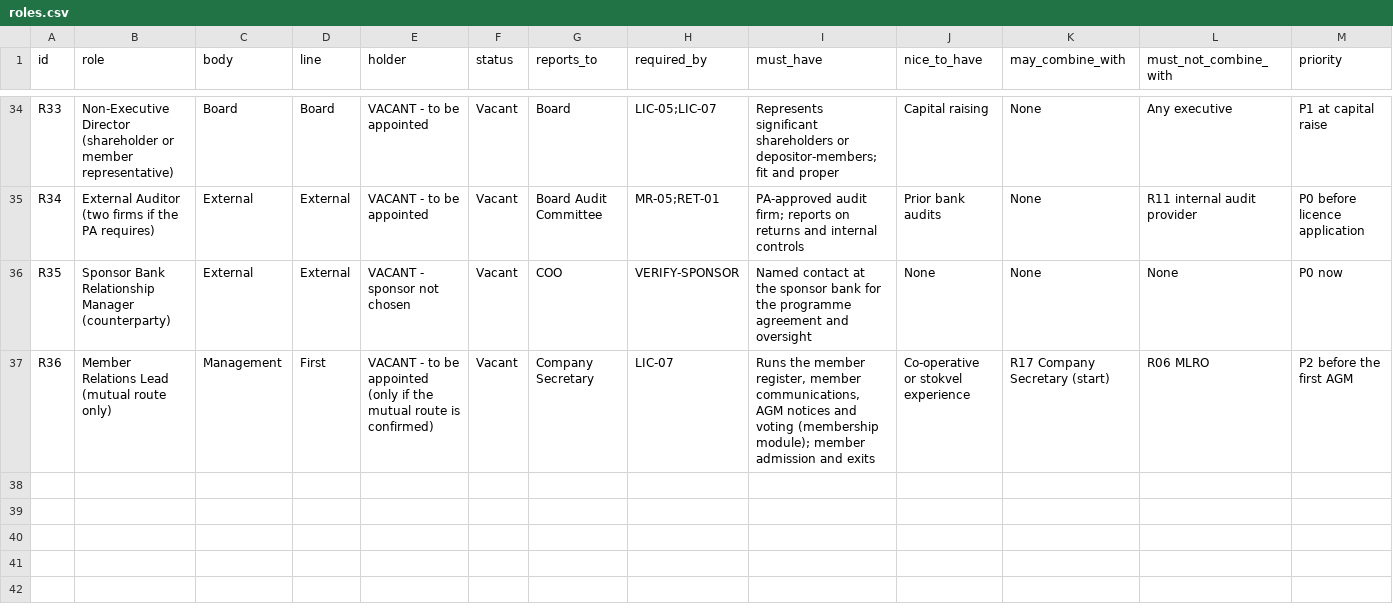
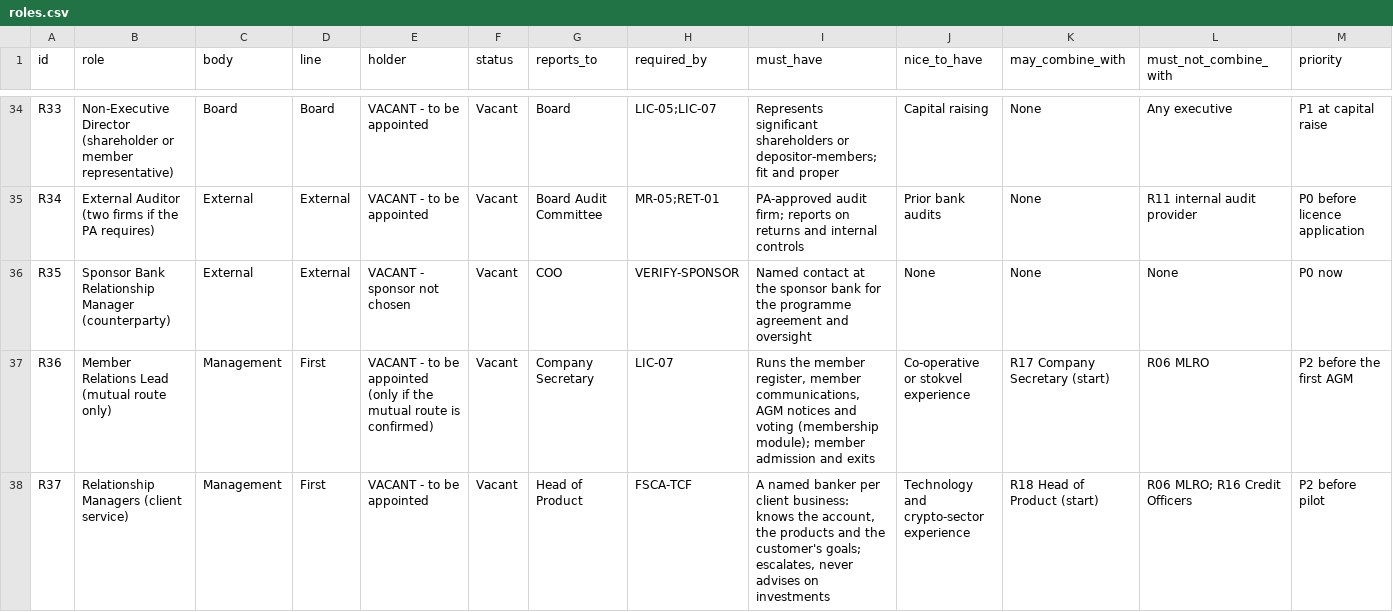
Before and after one commit to KHAYAAI/FORGE-MUTUAL, a CSV file: docs/governance/roles.csv, drawn as a sheet; only a part is shown, gaps mark what is left out.

```diff
--- a/docs/governance/roles.csv
+++ b/docs/governance/roles.csv
@@ -37 +37,2 @@ R35,Sponsor Bank Relationship Manager (counterparty),External,External,VACANT -
 R36,Member Relations Lead (mutual route only),Management,First,VACANT - to be appointed (only if the mutual route is confirmed),Vacant,Company Secretary,LIC-07,"Runs the member register, member communications, AGM notices and voting (membership module); member admission and exits",Co-operative or stokvel experience,R17 Company Secretary (start),R06 MLRO,P2 before the first AGM
+R37,Relationship Managers (client service),Management,First,VACANT - to be appointed,Vacant,Head of Product,FSCA-TCF,"A named banker per client business: knows the account, the products and the customer's goals; escalates, never advises on investments",Technology and crypto-sector experience,R18 Head of Product (start),R06 MLRO; R16 Credit Officers,P2 before pilot
```
Also changed, not shown: 7 other files.
